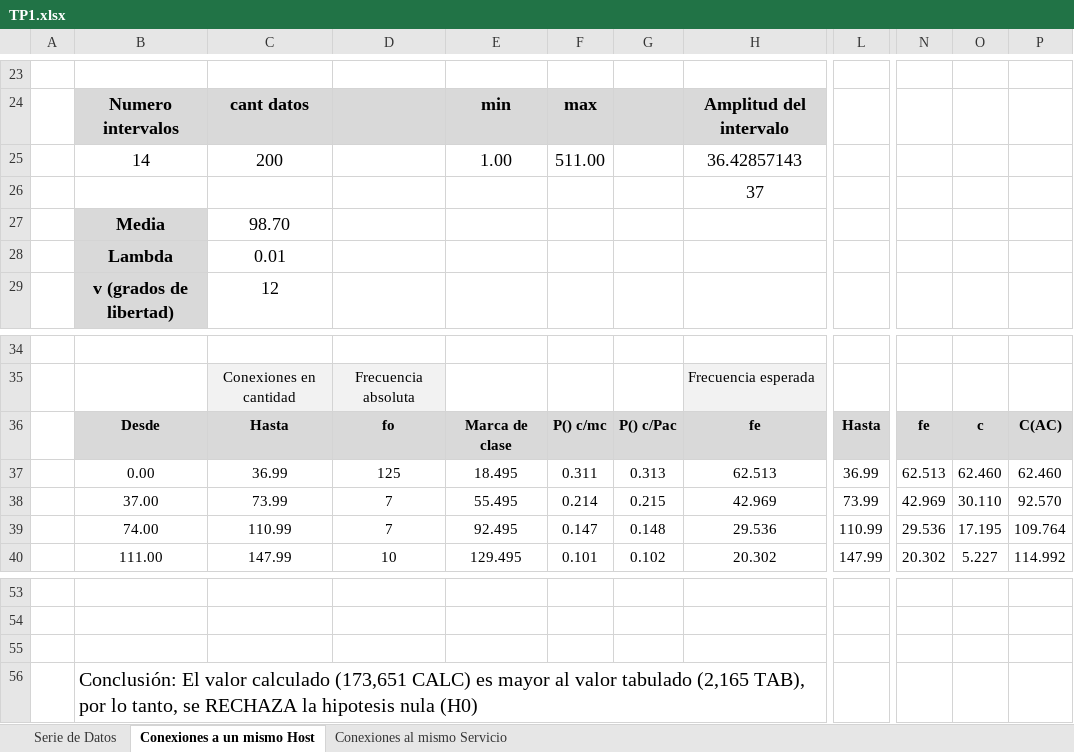
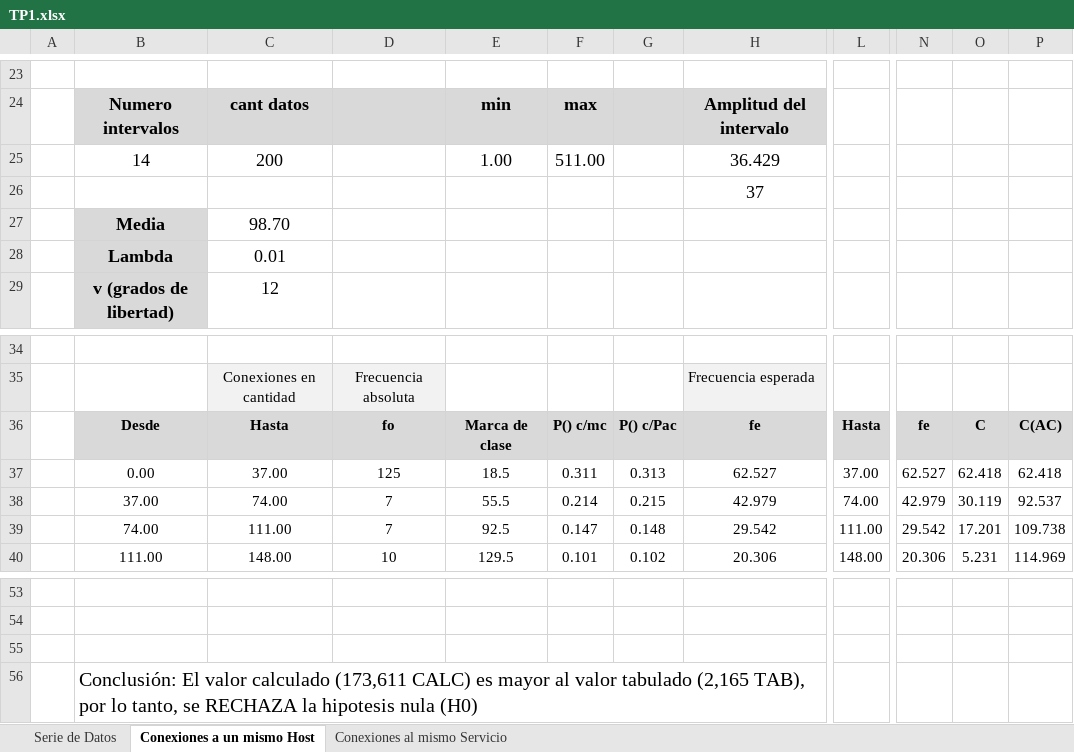
Before and after one commit to escrimaglia/SIM-TP1, an Excel workbook: TP/TP1.xlsx, sheet Conexiones a un mismo Host, drawn as a sheet; only a part is shown, gaps mark what is left out; values as stored, in another font and other column widths than the file's, no borders; charts and pictures not drawn; the diff covers the shown part only; the diff names each change by its address in the sheet, - before the commit and + after, or states it on an @@ line.

```diff
--- a/TP/TP1.xlsx (sheet Conexiones a un mismo Host)
+++ b/TP/TP1.xlsx (sheet Conexiones a un mismo Host)
-H25: 36.42857143
+H25: 36.429
-O36: c
+O36: C
-C37: 36.99
+C37: 37.00
-E37: 18.495
+E37: 18.5
-H37: 62.513
+H37: 62.527
-L37: 36.99
+L37: 37.00
-N37: 62.513
+N37: 62.527
-O37: 62.460
+O37: 62.418
-P37: 62.460
+P37: 62.418
-C38: 73.99
+C38: 74.00
-E38: 55.495
+E38: 55.5
-H38: 42.969
+H38: 42.979
-L38: 73.99
+L38: 74.00
-N38: 42.969
+N38: 42.979
-O38: 30.110
+O38: 30.119
-P38: 92.570
+P38: 92.537
-C39: 110.99
+C39: 111.00
-E39: 92.495
+E39: 92.5
-H39: 29.536
+H39: 29.542
-L39: 110.99
+L39: 111.00
-N39: 29.536
+N39: 29.542
-O39: 17.195
+O39: 17.201
-P39: 109.764
+P39: 109.738
-C40: 147.99
+C40: 148.00
-E40: 129.495
+E40: 129.5
-H40: 20.302
+H40: 20.306
-L40: 147.99
+L40: 148.00
-N40: 20.302
+N40: 20.306
-O40: 5.227
+O40: 5.231
-P40: 114.992
+P40: 114.969
-B56: …valor calculado (173,651 CALC) es…
+B56: …valor calculado (173,611 CALC) es…
```
Also changed, not shown: 46 edited cells elsewhere in this sheet, sheet Conexiones al mismo Servicio, formulas that keep their value, charts or pictures.
